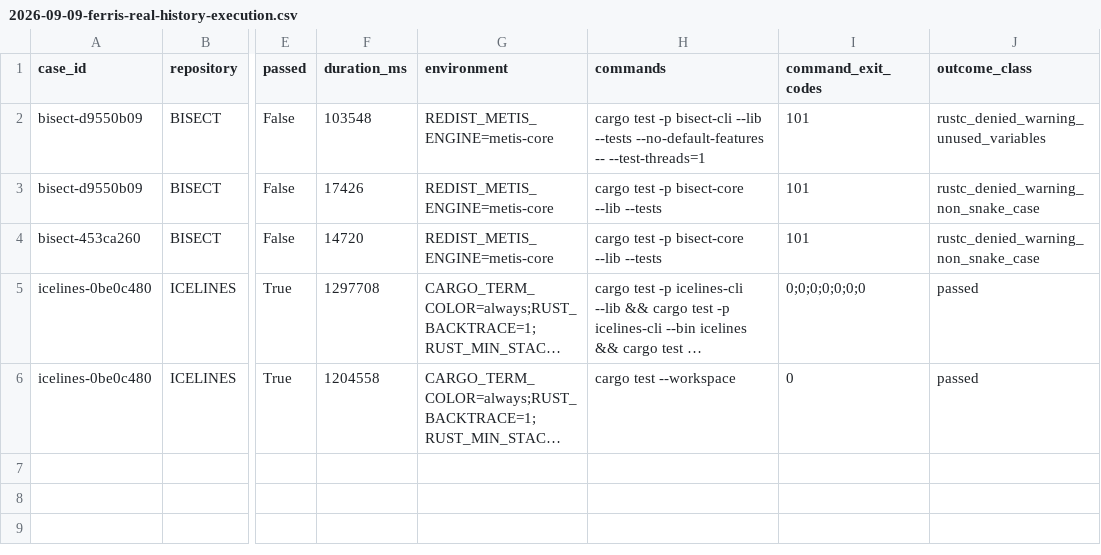
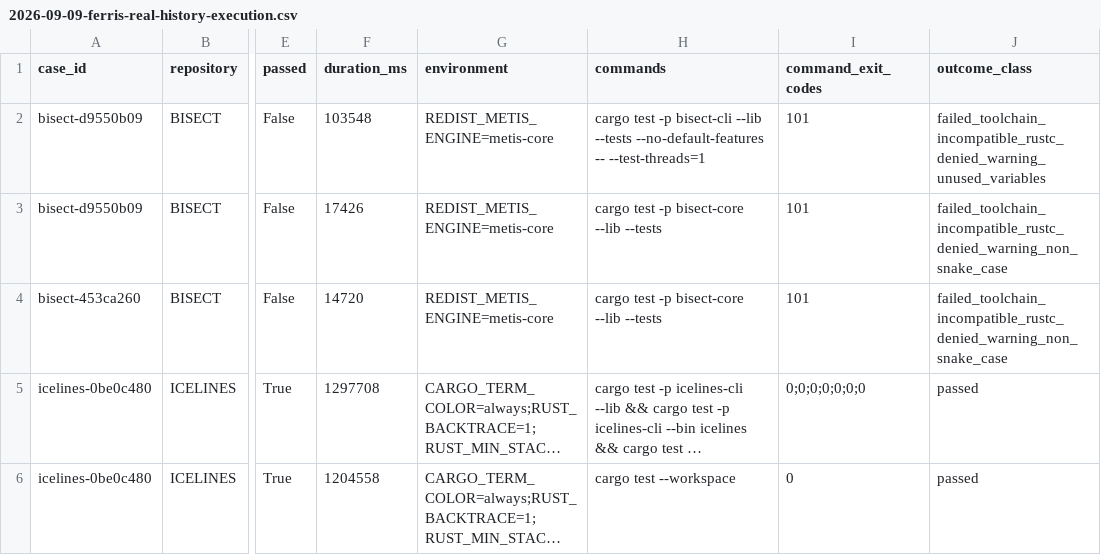
Before and after one commit to giodl73-repo/FERRIS, a CSV file: docs/research/evidence/2026-09-09-ferris-real-history-execution.csv, drawn as a sheet; only a part is shown, gaps mark what is left out; long unchanged cells end in …; the diff names each change by its address in the sheet, - before the commit and + after, or states it on an @@ line.

```diff
--- a/docs/research/evidence/2026-09-09-ferris-real-history-execution.csv
+++ b/docs/research/evidence/2026-09-09-ferris-real-history-execution.csv
-J2 (outcome_class): rustc_denied_warning_unused_variables
+J2 (outcome_class): failed_toolchain_incompatible_rustc_denied_warning_unused_variables
-J3:J4 (outcome_class): rustc_denied_warning_non_snake_case
+J3:J4 (outcome_class): failed_toolchain_incompatible_rustc_denied_warning_non_snake_case
```
Also changed, not shown: 4 other files.
